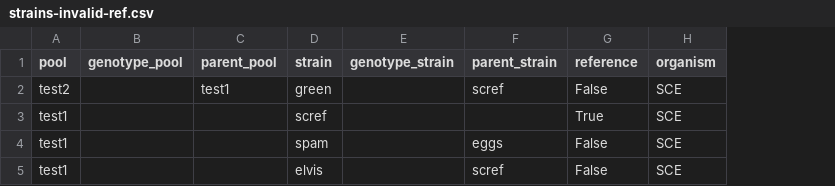
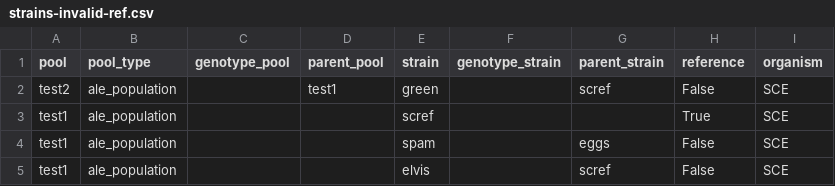
Before and after one commit to DD-DeCaF/upload-legacy, a CSV file: upload/data/examples/strains-invalid-ref.csv, drawn as a sheet; the diff names each change by its address in the sheet, - before the commit and + after, or states it on an @@ line.

Commit message:
fix: type is required for creating a pool

```diff
--- a/upload/data/examples/strains-invalid-ref.csv
+++ b/upload/data/examples/strains-invalid-ref.csv
+column B (pool_type), rows 2-5: all ale_population
```
Also changed, not shown: upload/data/examples/strains.csv, 2 other files.
